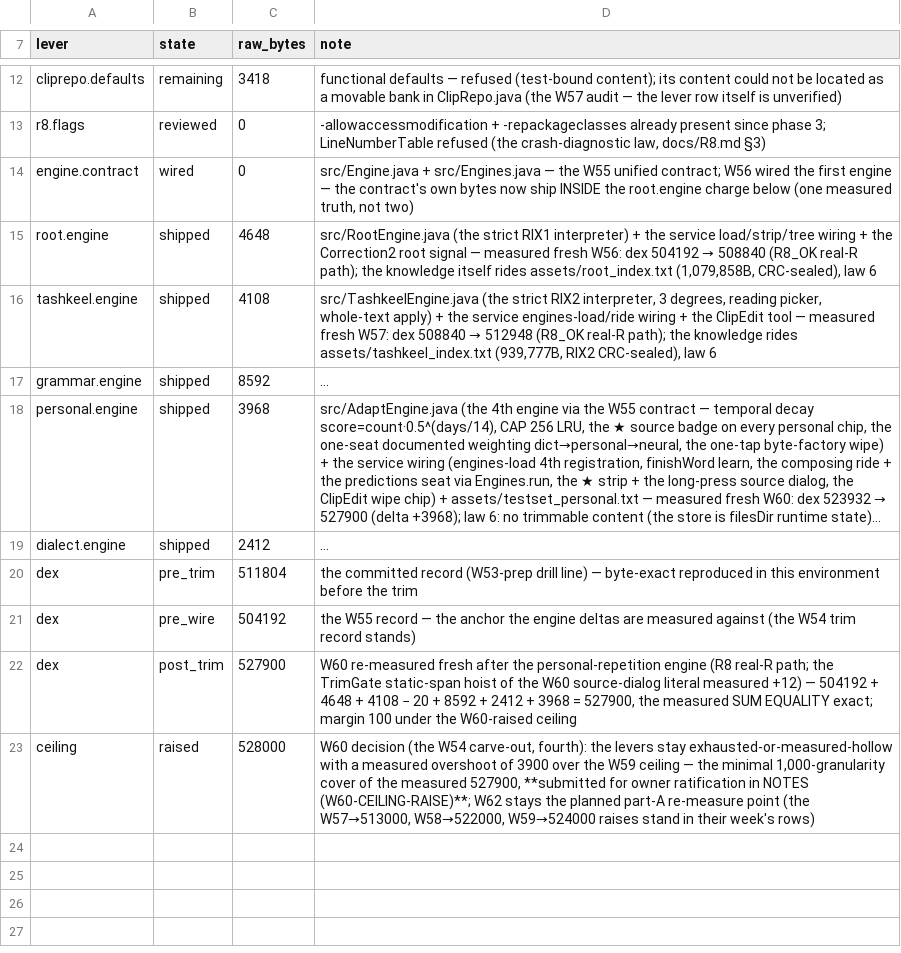
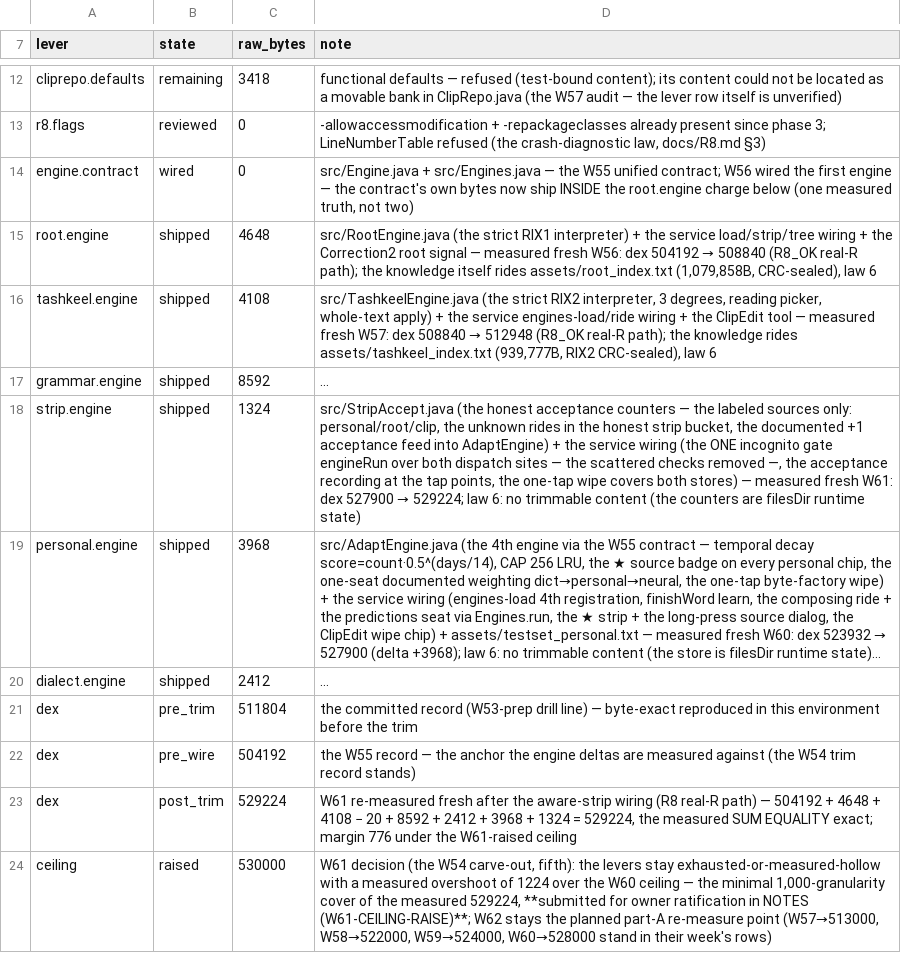
Before and after one commit to CTO-DRS/neokey-public, a TSV file: ci/capacity_ledger.tsv, drawn as a sheet; only a part is shown, gaps mark what is left out; long unchanged cells end in …; addresses are those after the commit; the diff names each change by its address in the sheet, - before the commit and + after, or states it on an @@ line.

Commit message:
W61: the aware strip ships — one dispatch, one incognito gate, the honest acceptance counters feeding the personal layer
The single suggestion strip is now wired through ONE contract dispatch with ONE incognito gate: engineRun() returns empty candidates in incognito and both call sites (composing + predictions) use it — the scattered per-ride incognito checks (grammar/personal) are REMOVED (empty candidates make the rides natural no-ops), so وضع التخفي subjects every engine exactly once, structurally.

The local acceptance measurement (StripAccept, pure JVM): the honest counting law — only the sources LABELED at tap time are counted as themselves (personal = a ★ chip, root = a family-tree member, clip = a clipboard chip/shortcut); everything unlabeled rides in the honest «strip» bucket — no pretending to know the unknowable. The documented feed into AdaptEngine: accepting a personal chip is the +1 reinforcement weight on top of the typing learn (measured 1 → 2 on the engine's own counter). The counters stay on the device (filesDir/strip_accept.txt, the format roundtrip byte-exact) and the one-tap wipe covers both stores (adapt_store + strip_accept → factory byte-state).

Battery: StripAcceptTest 12/12 rides run.sh (the counter 2178 → 2190). Gate: ci/strip_gate.sh → STRIPGATE_OK checks=5 sources=4 feed=+1 determinism=OK (same-sequence serialization byte-identical — no clock, no race) with the perfbaseline p50 floor enforced by its own gate in the pipeline. Prior gates byte-stable on the changed tree: PERSONALGATE_OK + DIALECTADAPTGATE_OK re-run green.

Capacity: dex 527900 → 529224 (+1324, the strip.engine row, the sum equality exact) → W61-CEILING-RAISE 528000 → 530000 re-pinned in all 21 live copies (anchored-grep verified).

```diff
--- a/ci/capacity_ledger.tsv
+++ b/ci/capacity_ledger.tsv
+row 18: strip.engine | shipped | 1324 | src/StripAccept.java (the honest acceptance counters — the labeled sources only: personal/root/clip, the unknown rides in the honest strip bucket, the documented +1 acceptance feed into AdaptEngine) + the service wiring (the ONE incognito gate engineRun over both dispatch sites — the scattered checks removed —, the acceptance recording at the tap points, the one-tap wipe covers both stores) — measured fresh W61: dex 527900 → 529224; law 6: no trimmable content (the counters are filesDir runtime state)
-C23 (raw_bytes): 527900
+C23 (raw_bytes): 529224
-D23 (note): W60 re-measured fresh after the personal-repetition engine (R8 real-R path; the TrimGate static-span hoist of the W60 source-dialog literal measured +12) — 504192 + 4648 + 4108 − 20 + 8592 + 2412 + 3968 = 527900, the measured SUM EQUALITY exact; margin 100 under the W60-raised ceiling
+D23 (note): W61 re-measured fresh after the aware-strip wiring (R8 real-R path) — 504192 + 4648 + 4108 − 20 + 8592 + 2412 + 3968 + 1324 = 529224, the measured SUM EQUALITY exact; margin 776 under the W61-raised ceiling
-C24 (raw_bytes): 528000
+C24 (raw_bytes): 530000
-D24 (note): W60 decision (the W54 carve-out, fourth): the levers stay exhausted-or-measured-hollow with a measured overshoot of 3900 over the W59 ceiling — the minimal 1,000-granularity cover of the measured 527900, **submitted for owner ratification in NOTES (W60-CEILING-RAISE)**; W62 stays the planned part-A re-measure point (the W57→513000, W58→522000, W59→524000 raises stand in…
+D24 (note): W61 decision (the W54 carve-out, fifth): the levers stay exhausted-or-measured-hollow with a measured overshoot of 1224 over the W60 ceiling — the minimal 1,000-granularity cover of the measured 529224, **submitted for owner ratification in NOTES (W61-CEILING-RAISE)**; W62 stays the planned part-A re-measure point (W57→513000, W58→522000, W59→524000, W60→528000 stand in…
```
Also changed, not shown: 28 other files.
